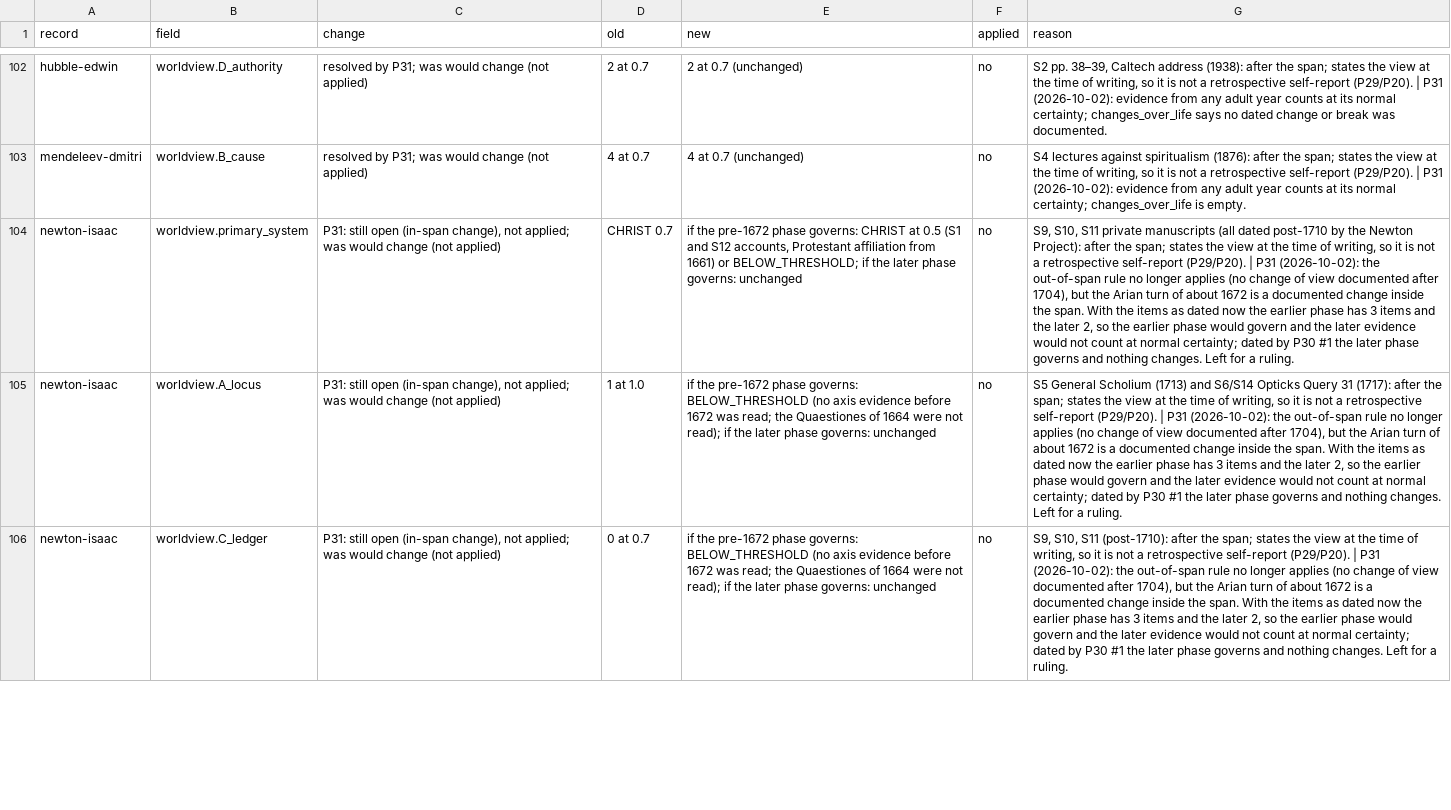
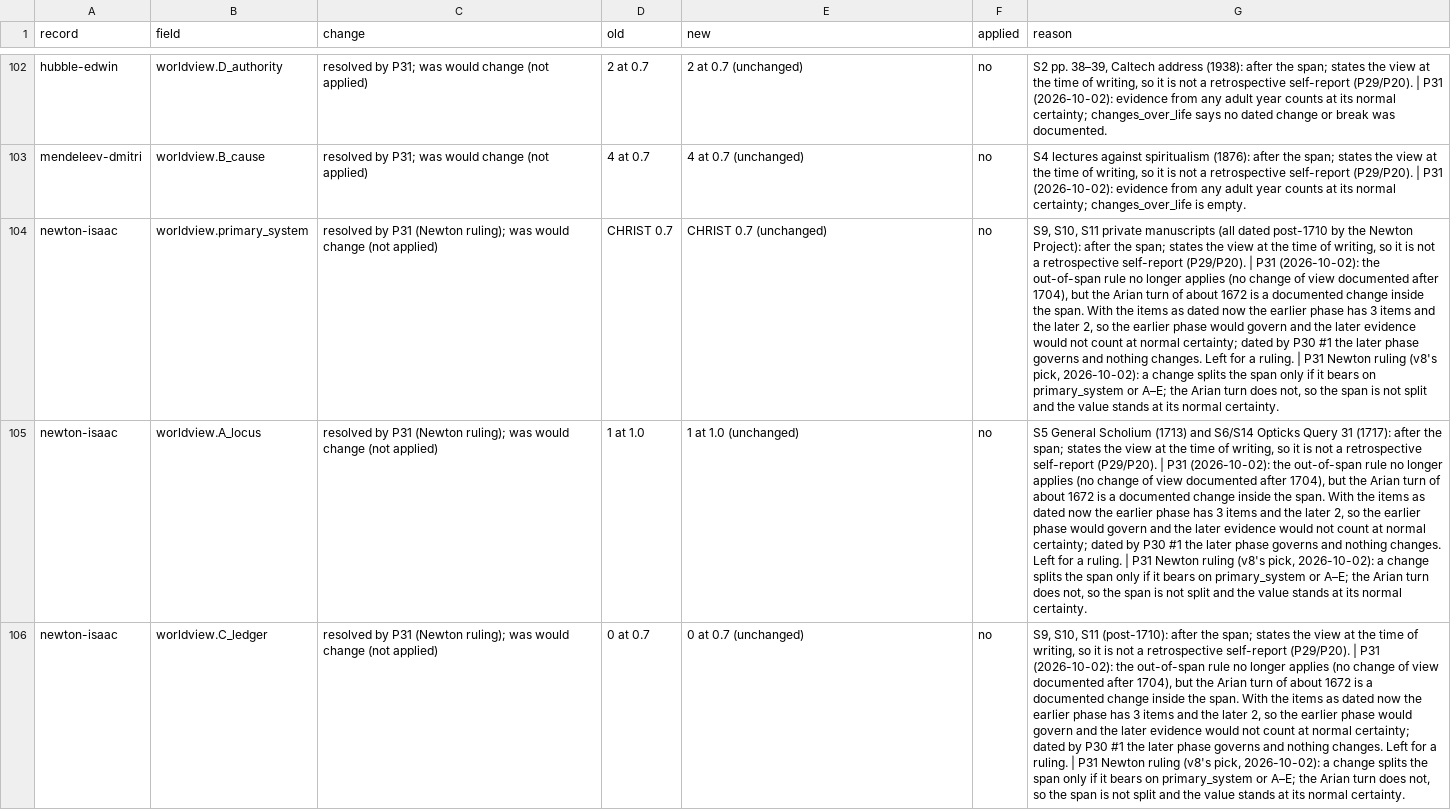
Before and after one commit to neuresthetics/neuresthetics_genius_study, a CSV file: reports/p30_span_alignment.csv, drawn as a sheet; only a part is shown, gaps mark what is left out; the diff covers the shown part only; the diff names each change by its address in the sheet, - before the commit and + after, or states it on an @@ line.

Commit message:
P31 Newton ruling; publish the period rule sensitivity report
A change of view splits the span only if it bears on primary_system or
A-E; phases are counted with P30 #1 dates. Newton's 1672 Arian turn does
not split his span, so his 7 open values stand (CSV rows resolved,
coder_notes and Open questions updated).

reports/period_rule_sensitivity.md and .csv: the 55 values in 13 records
that would change under P29's original strict clause; mid_basin would
flip for 2 of 8 passes (Boyle, Godel), Faraday and Newton conditional on
A's certainty. Linked from P31, METHOD, DATA_DICTIONARY and README.
No value or certainty changed; stage 3 records not edited.

```diff
--- a/reports/p30_span_alignment.csv
+++ b/reports/p30_span_alignment.csv
-C104:C106 (change): P31: still open (in-span change), not applied; was would…
+C104:C106 (change): resolved by P31 (Newton ruling); was would…
-E104 (new): if the pre-1672 phase governs: CHRIST at 0.5 (S1 and S12 accounts, Protestant affiliation from 1661) or BELOW_THRESHOLD; if the later phase governs: unchanged
+E104 (new): CHRIST 0.7 (unchanged)
-G104 (reason): …a ruling.
+G104 (reason): …a ruling. | P31 Newton ruling (v8's pick, 2026-10-02): a change splits the span only if it bears on primary_system or A–E; the Arian turn does not, so the span is not split and the value stands at its normal certainty.
-E105 (new): if the pre-1672 phase governs: BELOW_THRESHOLD (no axis evidence before 1672 was read; the Quaestiones of 1664 were not read); if the later phase governs: unchanged
+E105 (new): 1 at 1.0 (unchanged)
-G105 (reason): …a ruling.
+G105 (reason): …a ruling. | P31 Newton ruling (v8's pick, 2026-10-02): a change splits the span only if it bears on primary_system or A–E; the Arian turn does not, so the span is not split and the value stands at its normal certainty.
-E106 (new): if the pre-1672 phase governs: BELOW_THRESHOLD (no axis evidence before 1672 was read; the Quaestiones of 1664 were not read); if the later phase governs: unchanged
+E106 (new): 0 at 0.7 (unchanged)
-G106 (reason): …a ruling.
+G106 (reason): …a ruling. | P31 Newton ruling (v8's pick, 2026-10-02): a change splits the span only if it bears on primary_system or A–E; the Arian turn does not, so the span is not split and the value stands at its normal certainty.
```
Also changed, not shown: 1 added row and 12 edited cells elsewhere in this file, 10 other files.
